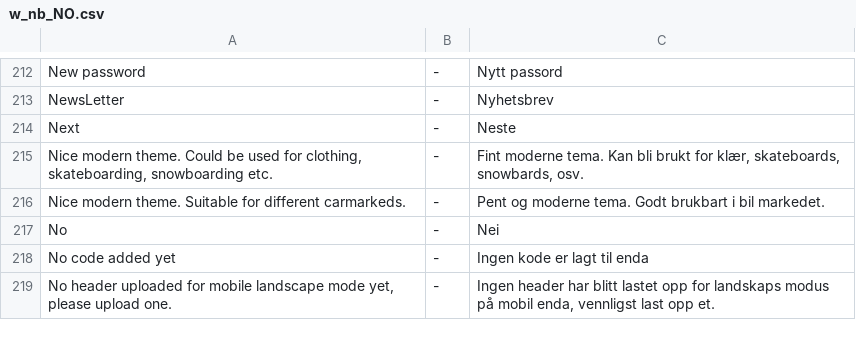
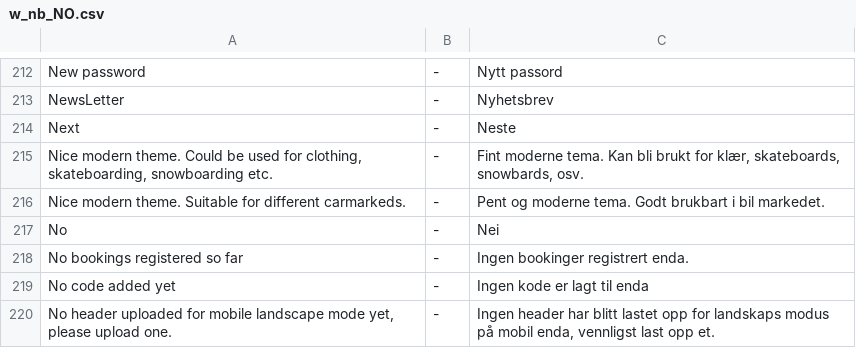
Before and after one commit to tamzidoronno/zaui-v4, a CSV file: com.getshop.client/ROOT/translation/w_nb_NO.csv, drawn as a sheet; only a part is shown, gaps mark what is left out.

Commit message:
more translations.

```diff
--- a/com.getshop.client/ROOT/translation/w_nb_NO.csv
+++ b/com.getshop.client/ROOT/translation/w_nb_NO.csv
@@ -217,2 +217,3 @@ Nice modern theme. Suitable for different carmarkeds.;-;Pent og moderne tema. Go
 No;-;Nei
+No bookings registered so far;-;Ingen bookinger registrert enda.
 No code added yet;-;Ingen kode er lagt til enda
```
Also changed, not shown: com.getshop.client/ROOT/translation/stripped/w_en_en.csv, com.getshop.client/ROOT/translation/stripped/w_fi_FI.csv, 3 other files.
